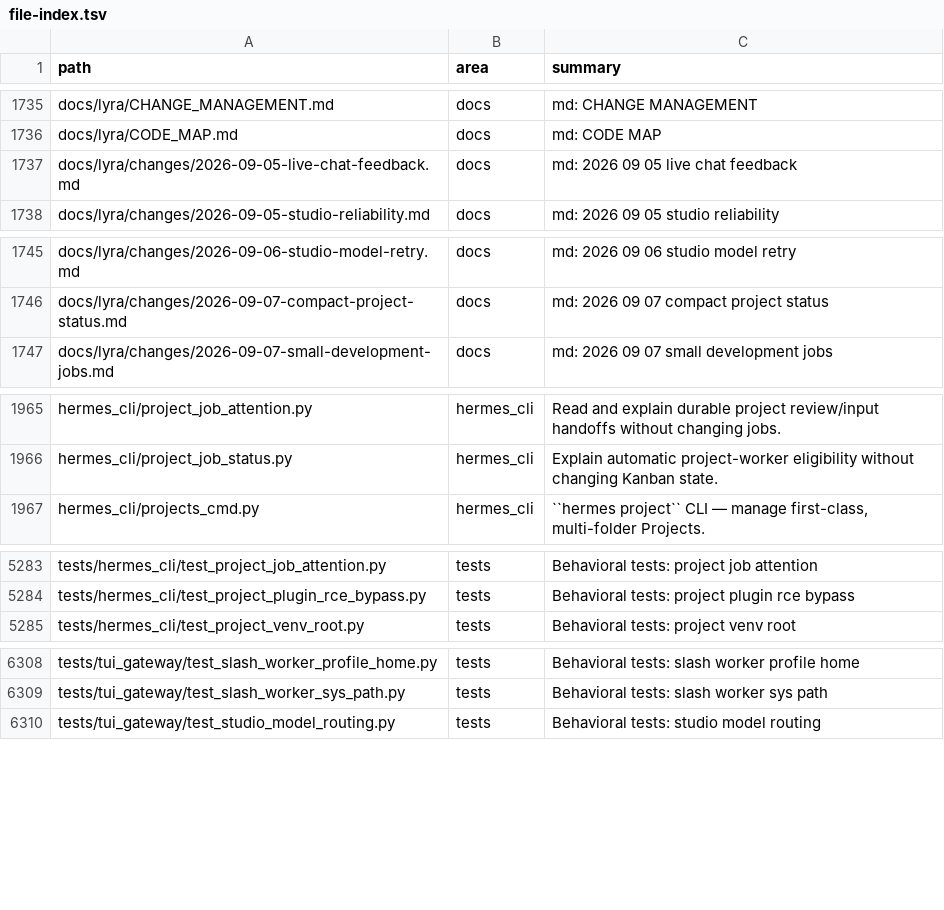
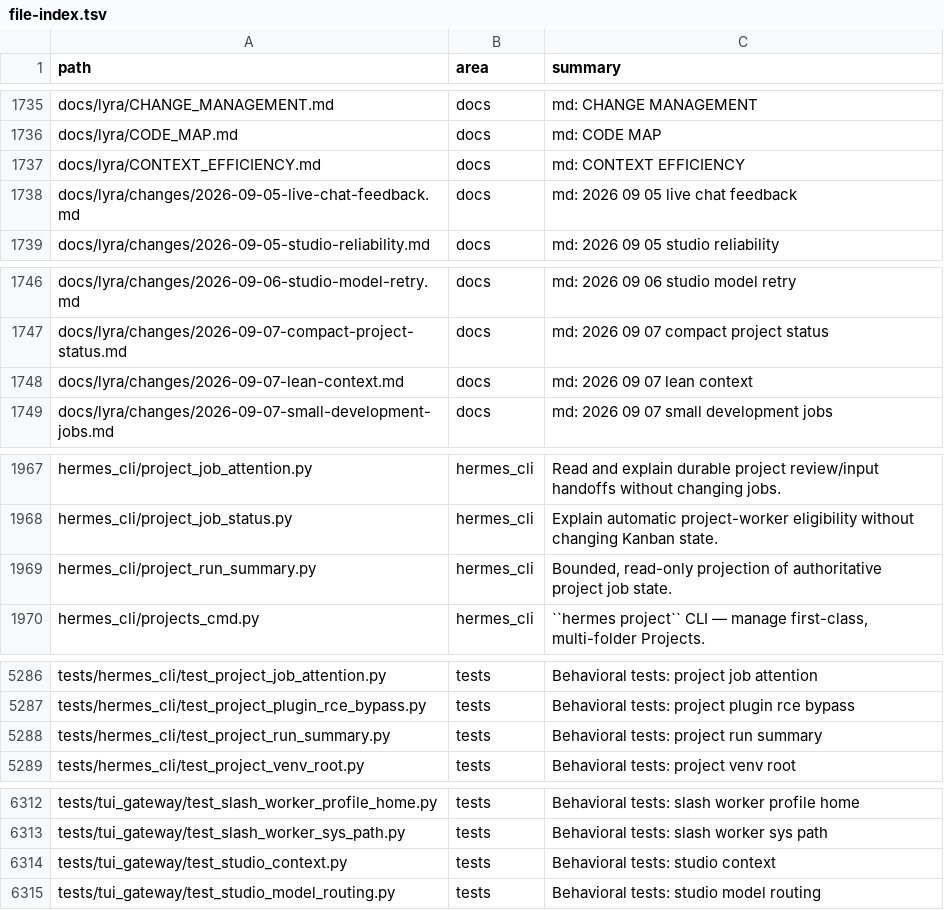
Before and after one commit to ub1979/lyra, a TSV file: docs/lyra/file-index.tsv, drawn as a sheet; only a part is shown, gaps mark what is left out; the diff covers the shown part only; the diff names each change by its address in the sheet, - before the commit and + after, or states it on an @@ line.

Commit message:
perf(studio): reduce coordinator context while preserving memory

```diff
--- a/docs/lyra/file-index.tsv
+++ b/docs/lyra/file-index.tsv
+row 1737: docs/lyra/CONTEXT_EFFICIENCY.md | docs | md: CONTEXT EFFICIENCY
+row 1748: docs/lyra/changes/2026-09-07-lean-context.md | docs | md: 2026 09 07 lean context
+row 1969: hermes_cli/project_run_summary.py | hermes_cli | Bounded, read-only projection of authoritative project job state.
+row 5288: tests/hermes_cli/test_project_run_summary.py | tests | Behavioral tests: project run summary
+row 6314: tests/tui_gateway/test_studio_context.py | tests | Behavioral tests: studio context
```
Also changed, not shown: 1 added row elsewhere in this file, 15 other files.
